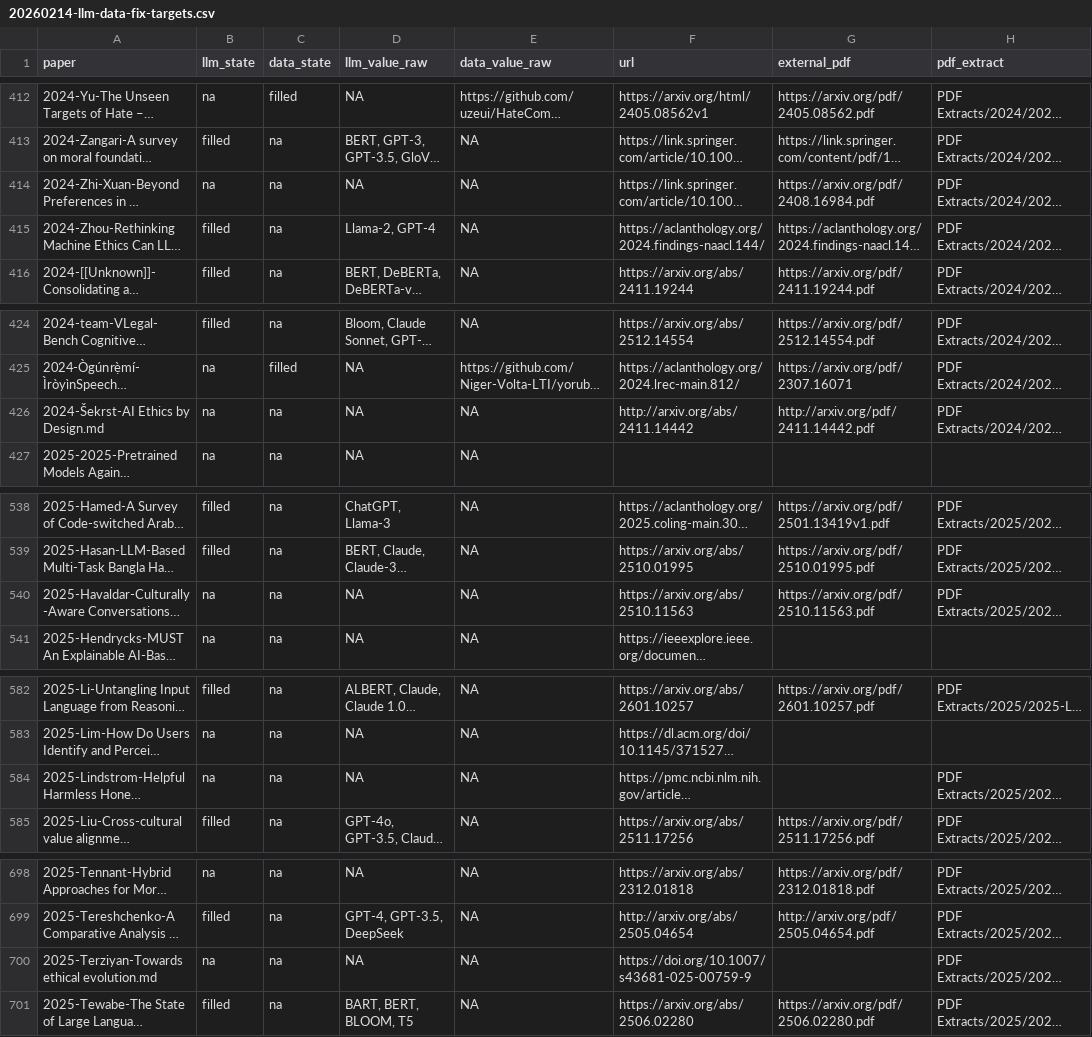
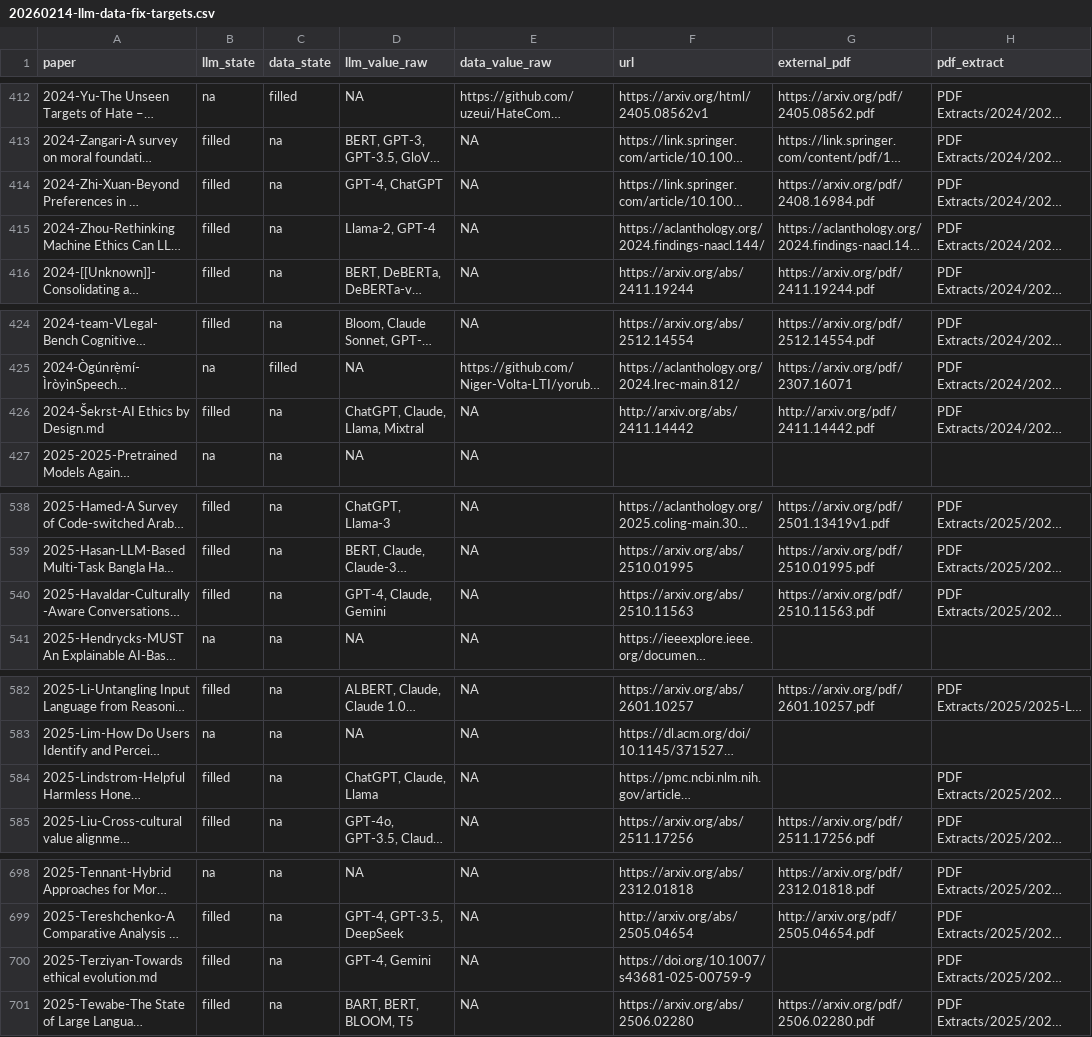
Before and after one commit to cjimmylin/cei-literature, a CSV file: logs/20260214-llm-data-fix-targets.csv, drawn as a sheet; only a part is shown, gaps mark what is left out; long unchanged cells end in …; the diff covers the shown part only; the diff names each change by its address in the sheet, - before the commit and + after, or states it on an @@ line.

```diff
--- a/logs/20260214-llm-data-fix-targets.csv
+++ b/logs/20260214-llm-data-fix-targets.csv
-B414 (llm_state): na
+B414 (llm_state): filled
-D414 (llm_value_raw): NA
+D414 (llm_value_raw): GPT-4, ChatGPT
-B426 (llm_state): na
+B426 (llm_state): filled
-D426 (llm_value_raw): NA
+D426 (llm_value_raw): ChatGPT, Claude, Llama, Mixtral
-B540 (llm_state): na
+B540 (llm_state): filled
-D540 (llm_value_raw): NA
+D540 (llm_value_raw): GPT-4, Claude, Gemini
-B584 (llm_state): na
+B584 (llm_state): filled
-D584 (llm_value_raw): NA
+D584 (llm_value_raw): ChatGPT, Claude, Llama
-B700 (llm_state): na
+B700 (llm_state): filled
-D700 (llm_value_raw): NA
+D700 (llm_value_raw): GPT-4, Gemini
```
Also changed, not shown: 15 edited cells elsewhere in this file, logs/20260214-llm-data-fix-results.csv, logs/20260214-llm-data-fix-unresolved.csv, 42 other files.
